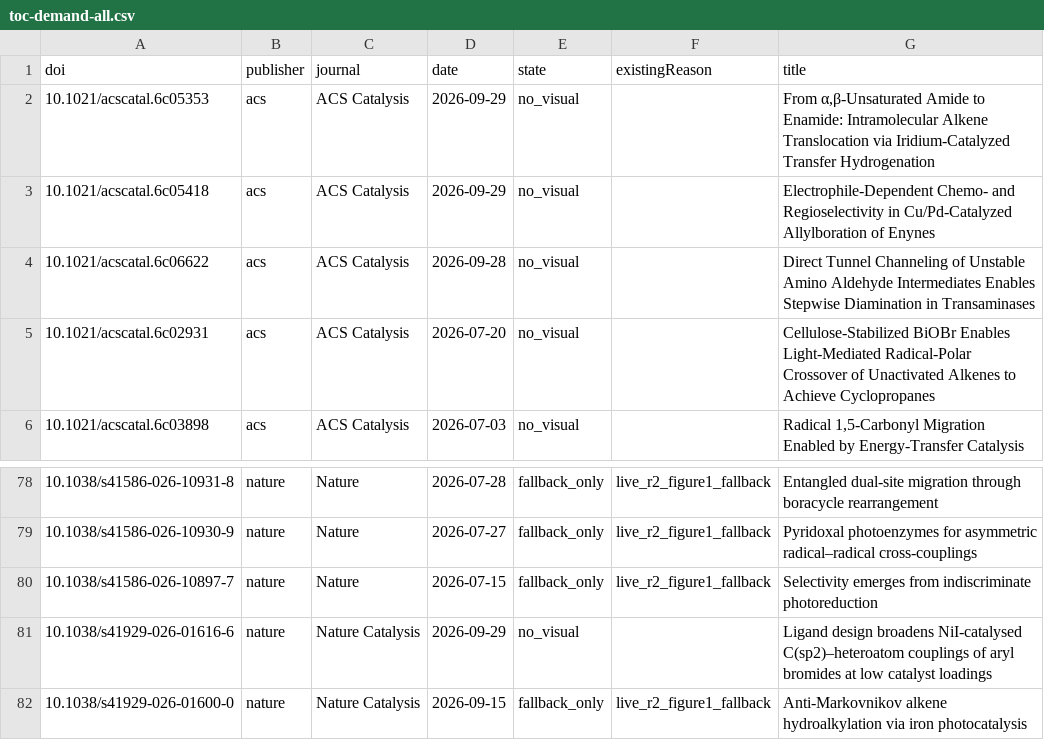
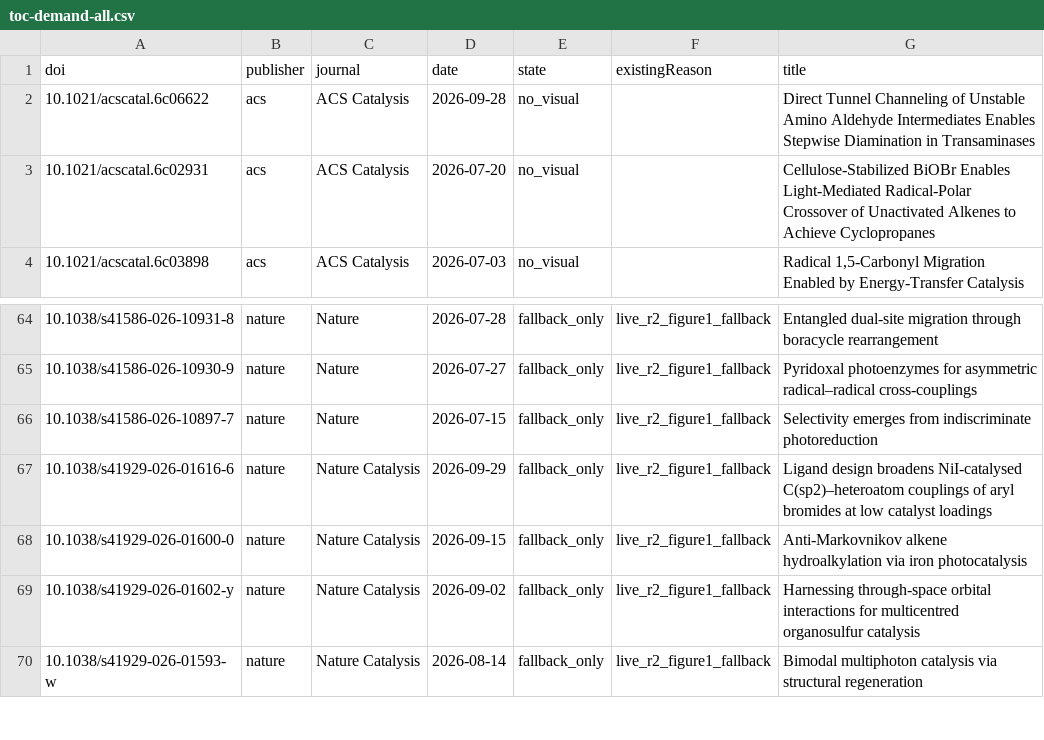
Before and after one commit to zhou526316-sys/organic-synthesis-gallery, a CSV file: toc-collector/queues/toc-demand-all.csv, drawn as a sheet; only a part is shown, gaps mark what is left out; the shorter side is filled out with more unchanged rows; the diff covers the shown part only.

```diff
--- a/toc-collector/queues/toc-demand-all.csv
+++ b/toc-collector/queues/toc-demand-all.csv
@@ -1,4 +1,2 @@
 doi,publisher,journal,date,state,existingReason,title
-10.1021/acscatal.6c05353,acs,ACS Catalysis,2026-09-29,no_visual,,"From α,β-Unsaturated Amide to Enamide: Intramolecular Alkene Translocation via Iridium-Catalyzed Transfer Hydrogenation"
-10.1021/acscatal.6c05418,acs,ACS Catalysis,2026-09-29,no_visual,,Electrophile-Dependent Chemo- and Regioselectivity in Cu/Pd-Catalyzed Allylboration of Enynes
 10.1021/acscatal.6c06622,acs,ACS Catalysis,2026-09-28,no_visual,,Direct Tunnel Channeling of Unstable Amino Aldehyde Intermediates Enables Stepwise Diamination in Transaminases
@@ -80,3 +66,3 @@ doi,publisher,journal,date,state,existingReason,title
 10.1038/s41586-026-10897-7,nature,Nature,2026-07-15,fallback_only,live_r2_figure1_fallback,Selectivity emerges from indiscriminate photoreduction
-10.1038/s41929-026-01616-6,nature,Nature Catalysis,2026-09-29,no_visual,,Ligand design broadens NiI-catalysed C(sp2)–heteroatom couplings of aryl bromides at low catalyst loadings
+10.1038/s41929-026-01616-6,nature,Nature Catalysis,2026-09-29,fallback_only,live_r2_figure1_fallback,Ligand design broadens NiI-catalysed C(sp2)–heteroatom couplings of aryl bromides at low catalyst loadings
 10.1038/s41929-026-01600-0,nature,Nature Catalysis,2026-09-15,fallback_only,live_r2_figure1_fallback,Anti-Markovnikov alkene hydroalkylation via iron photocatalysis
```
Also changed, not shown: 12 removed rows elsewhere in this file, 9 other files.
